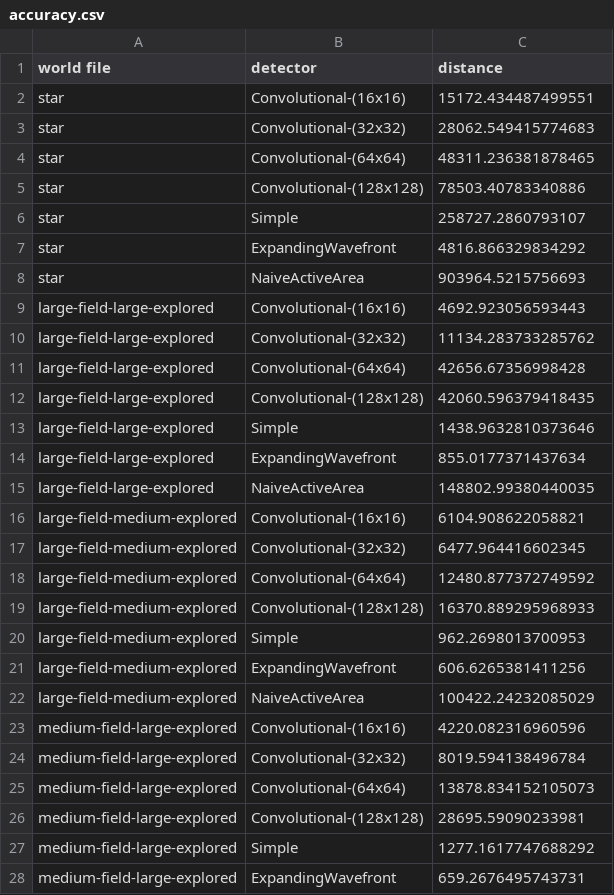
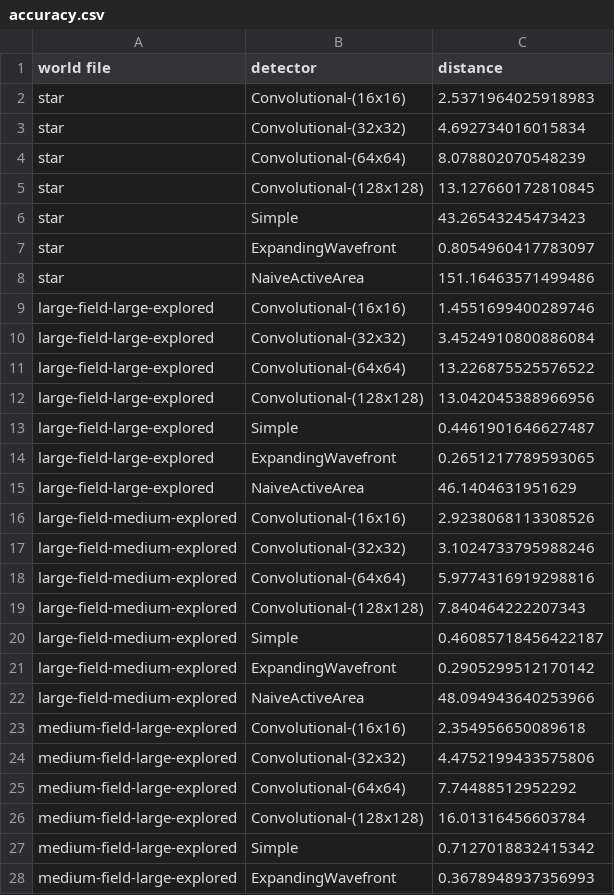
Before and after one commit to DIRECTLab/convolutional-frontier-detection, a CSV file: results/accuracy.csv, drawn as a sheet; only a part is shown; the diff covers the shown part only.

Commit message:
updated accuracy to divide by the number of true frontiers so the values are more normalized

```diff
--- a/results/accuracy.csv
+++ b/results/accuracy.csv
@@ -1,28 +1,28 @@
 world file,detector,distance
-star,Convolutional-(16x16),15172.434487499551
-star,Convolutional-(32x32),28062.549415774683
-star,Convolutional-(64x64),48311.236381878465
-star,Convolutional-(128x128),78503.40783340886
-star,Simple,258727.2860793107
-star,ExpandingWavefront,4816.866329834292
-star,NaiveActiveArea,903964.5215756693
-large-field-large-explored,Convolutional-(16x16),4692.923056593443
-large-field-large-explored,Convolutional-(32x32),11134.283733285762
-large-field-large-explored,Convolutional-(64x64),42656.67356998428
-large-field-large-explored,Convolutional-(128x128),42060.596379418435
-large-field-large-explored,Simple,1438.9632810373646
-large-field-large-explored,ExpandingWavefront,855.0177371437634
-large-field-large-explored,NaiveActiveArea,148802.99380440035
-large-field-medium-explored,Convolutional-(16x16),6104.908622058821
-large-field-medium-explored,Convolutional-(32x32),6477.964416602345
-large-field-medium-explored,Convolutional-(64x64),12480.877372749592
-large-field-medium-explored,Convolutional-(128x128),16370.889295968933
-large-field-medium-explored,Simple,962.2698013700953
-large-field-medium-explored,ExpandingWavefront,606.6265381411256
-large-field-medium-explored,NaiveActiveArea,100422.24232085029
-medium-field-large-explored,Convolutional-(16x16),4220.082316960596
-medium-field-large-explored,Convolutional-(32x32),8019.594138496784
-medium-field-large-explored,Convolutional-(64x64),13878.834152105073
-medium-field-large-explored,Convolutional-(128x128),28695.59090233981
-medium-field-large-explored,Simple,1277.1617747688292
-medium-field-large-explored,ExpandingWavefront,659.2676495743731
+star,Convolutional-(16x16),2.5371964025918983
+star,Convolutional-(32x32),4.692734016015834
+star,Convolutional-(64x64),8.078802070548239
+star,Convolutional-(128x128),13.127660172810845
+star,Simple,43.26543245473423
+star,ExpandingWavefront,0.8054960417783097
+star,NaiveActiveArea,151.16463571499486
+large-field-large-explored,Convolutional-(16x16),1.4551699400289746
+large-field-large-explored,Convolutional-(32x32),3.4524910800886084
+large-field-large-explored,Convolutional-(64x64),13.226875525576522
+large-field-large-explored,Convolutional-(128x128),13.042045388966956
+large-field-large-explored,Simple,0.4461901646627487
+large-field-large-explored,ExpandingWavefront,0.2651217789593065
+large-field-large-explored,NaiveActiveArea,46.1404631951629
+large-field-medium-explored,Convolutional-(16x16),2.9238068113308526
+large-field-medium-explored,Convolutional-(32x32),3.1024733795988246
+large-field-medium-explored,Convolutional-(64x64),5.9774316919298816
+large-field-medium-explored,Convolutional-(128x128),7.840464222207343
+large-field-medium-explored,Simple,0.46085718456422187
+large-field-medium-explored,ExpandingWavefront,0.2905299512170142
+large-field-medium-explored,NaiveActiveArea,48.094943640253966
+medium-field-large-explored,Convolutional-(16x16),2.354956650089618
+medium-field-large-explored,Convolutional-(32x32),4.4752199433575806
+medium-field-large-explored,Convolutional-(64x64),7.74488512952292
+medium-field-large-explored,Convolutional-(128x128),16.01316456603784
+medium-field-large-explored,Simple,0.7127018832415342
+medium-field-large-explored,ExpandingWavefront,0.3678948937356993
```
Also changed, not shown: 8 edited cells elsewhere in this file, 3 other files.
